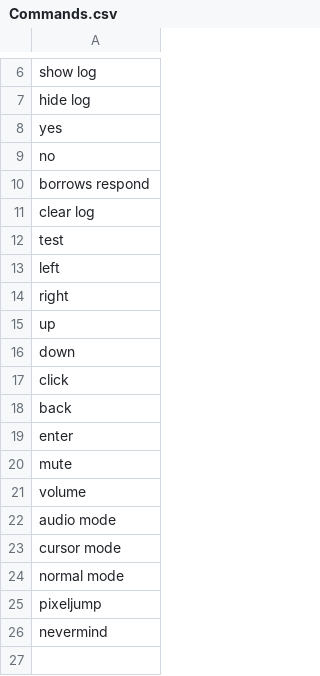
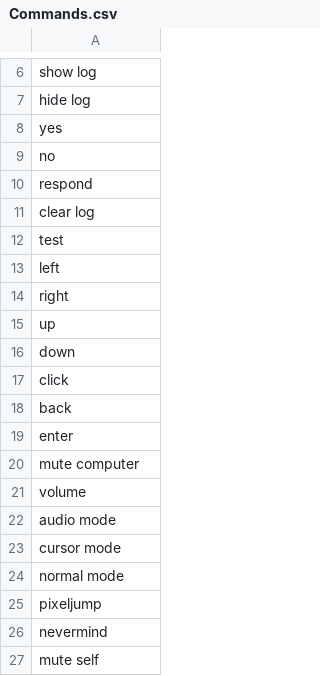
Before and after one commit to LarsFasil/Boros, a CSV file: Boros V.4/Boros2/Boros2/bin/Debug/Commands.csv, drawn as a sheet; only a part is shown, gaps mark what is left out.

```diff
--- a/Boros V.4/Boros2/Boros2/bin/Debug/Commands.csv
+++ b/Boros V.4/Boros2/Boros2/bin/Debug/Commands.csv
@@ -9,3 +9,3 @@ yes
 no
-borrows respond
+respond
 clear log
@@ -19,3 +19,3 @@ back
 enter
-mute
+mute computer
 volume
@@ -26 +26,2 @@ pixeljump
 nevermind
+mute self
```
Also changed, not shown: 2 other files.
